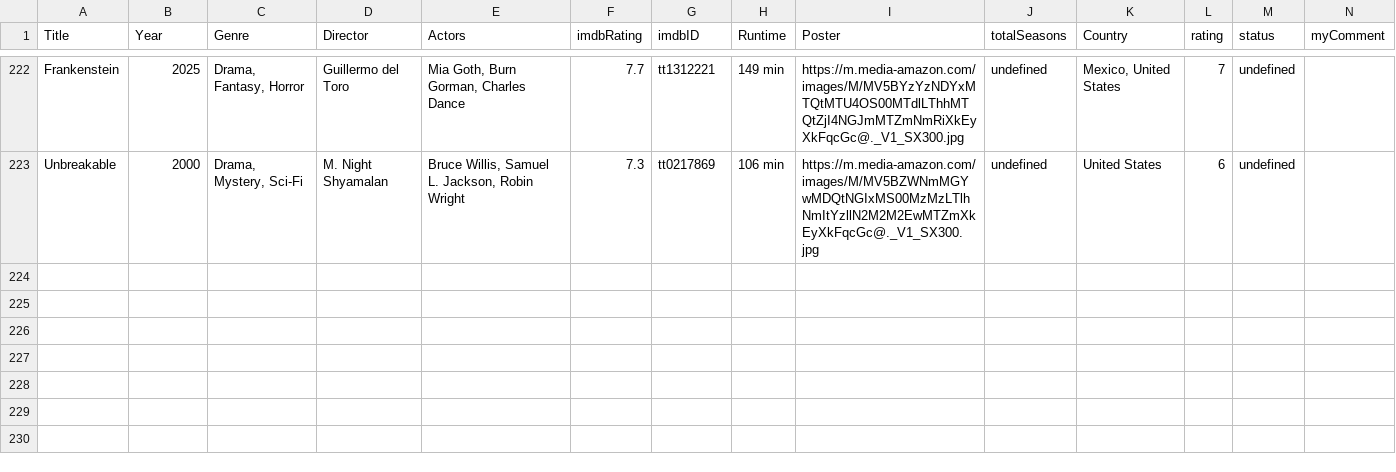
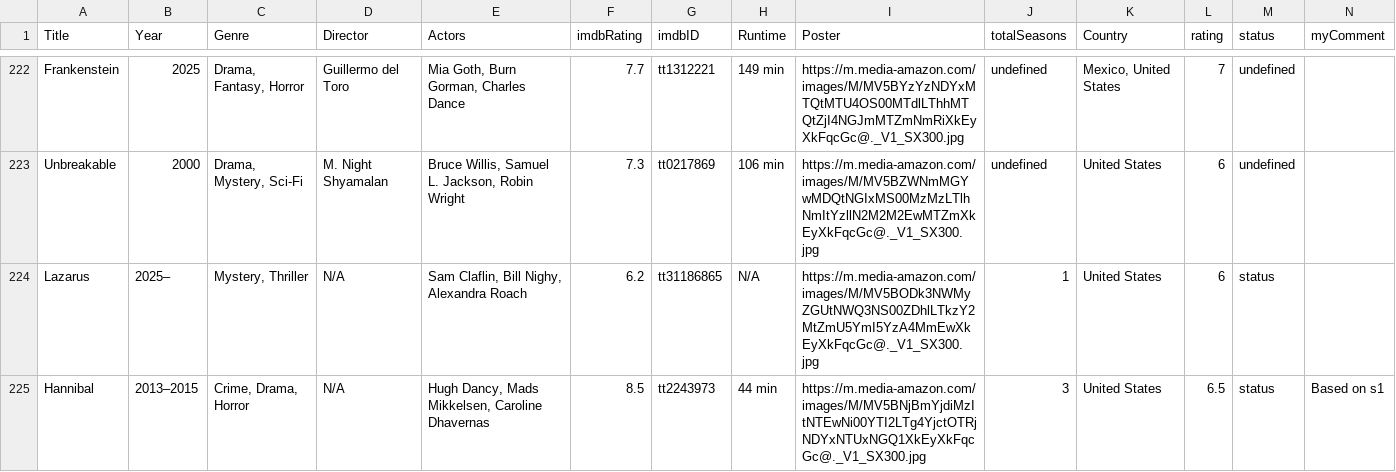
Before and after one commit to KyattPL/my-tierlists-ranking, a CSV file: data/movies.csv, drawn as a sheet; only a part is shown, gaps mark what is left out; rows hold the shown columns only; the diff names each change by its address in the sheet, - before the commit and + after, or states it on an @@ line.

```diff
--- a/data/movies.csv
+++ b/data/movies.csv
+row 224: Lazarus | 2025– | Mystery, Thriller | N/A | Sam Claflin, Bill Nighy, Alexandra Roach | 6.2 | tt31186865 | N/A | https://m.media-amazon.com/images/M/MV5BODk3NWMyZGUtNWQ3NS00ZDhlLTkzY2MtZmU5YmI5YzA4MmEwXkEyXkFqcGc@._V1_SX300.jpg | 1 | United States | 6 | status
+row 225: Hannibal | 2013–2015 | Crime, Drama, Horror | N/A | Hugh Dancy, Mads Mikkelsen, Caroline Dhavernas | 8.5 | tt2243973 | 44 min | https://m.media-amazon.com/images/M/MV5BNjBmYjdiMzItNTEwNi00YTI2LTg4YjctOTRjNDYxNTUxNGQ1XkEyXkFqcGc@._V1_SX300.jpg | 3 | United States | 6.5 | status | Based on s1
```
Also changed, not shown: 3 other files.
